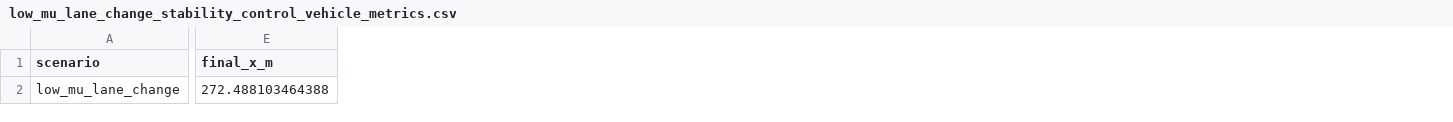
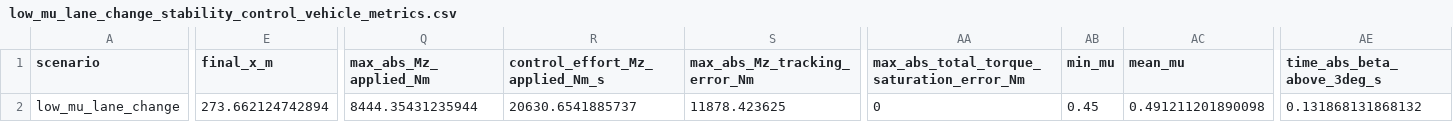
Before and after one commit to josegg2212/vehicle-stability-torque-vectoring, a CSV file: results/full_system/metrics/low_mu_lane_change_stability_control_vehicle_metrics.csv, drawn as a sheet; only a part is shown, gaps mark what is left out; the diff covers the shown part only; the diff names each change by its address in the sheet, - before the commit and + after, or states it on an @@ line.

```diff
--- a/results/full_system/metrics/low_mu_lane_change_stability_control_vehicle_metrics.csv
+++ b/results/full_system/metrics/low_mu_lane_change_stability_control_vehicle_metrics.csv
+column Q (max_abs_Mz_applied_Nm), row 2: 8444.35431235944
+column R (control_effort_Mz_applied_Nm_s), row 2: 20630.6541885737
+column S (max_abs_Mz_tracking_error_Nm), row 2: 11878.423625
+column AA, rows 1-2: max_abs_total_torque_saturation_error_Nm | 0
+column AB (min_mu), row 2: 0.45
+column AC (mean_mu), row 2: 0.491211201890098
+column AE (time_abs_beta_above_3deg_s), row 2: 0.131868131868132
-E2 (final_x_m): 272.488103464388
+E2 (final_x_m): 273.662124742894
```
Also changed, not shown: 12 edited cells elsewhere in this file, results/full_system/metrics/aggressive_corner_stability_control_vehicle_metrics.csv, results/full_system/metrics/all_full_system_metrics.csv, 48 other files.
